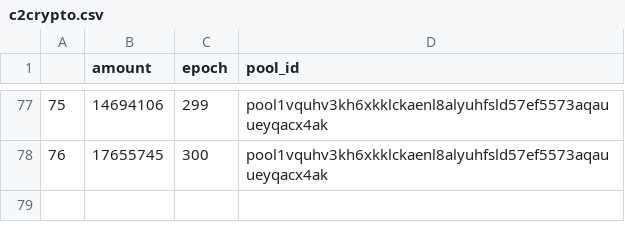
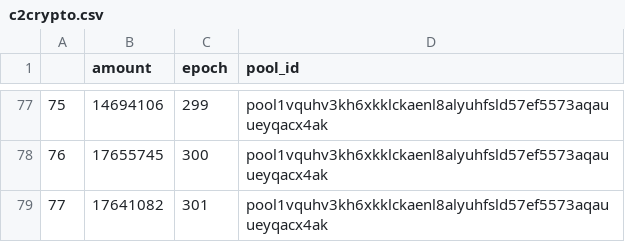
Before and after one commit to psilosanctum/cardano-blockfrost-api, a CSV file: raw_rewards/c2crypto.csv, drawn as a sheet; only a part is shown, gaps mark what is left out.

Commit message:
update rewards/screenshots for epoch 301

```diff
--- a/raw_rewards/c2crypto.csv
+++ b/raw_rewards/c2crypto.csv
@@ -78 +78,2 @@
 76,17655745,300,pool1vquhv3kh6xkklckaenl8alyuhfsld57ef5573aqauueyqacx4ak
+77,17641082,301,pool1vquhv3kh6xkklckaenl8alyuhfsld57ef5573aqauueyqacx4ak
```
Also changed, not shown: raw_rewards/c2cypher.csv, raw_rewards/c2sanctum.csv, 12 other files.
